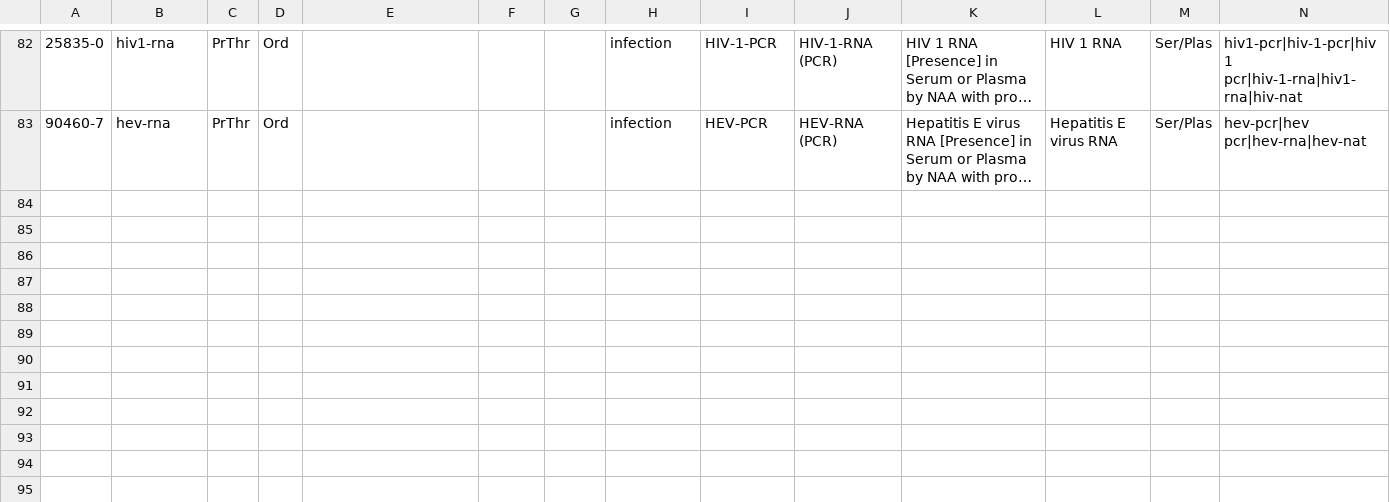
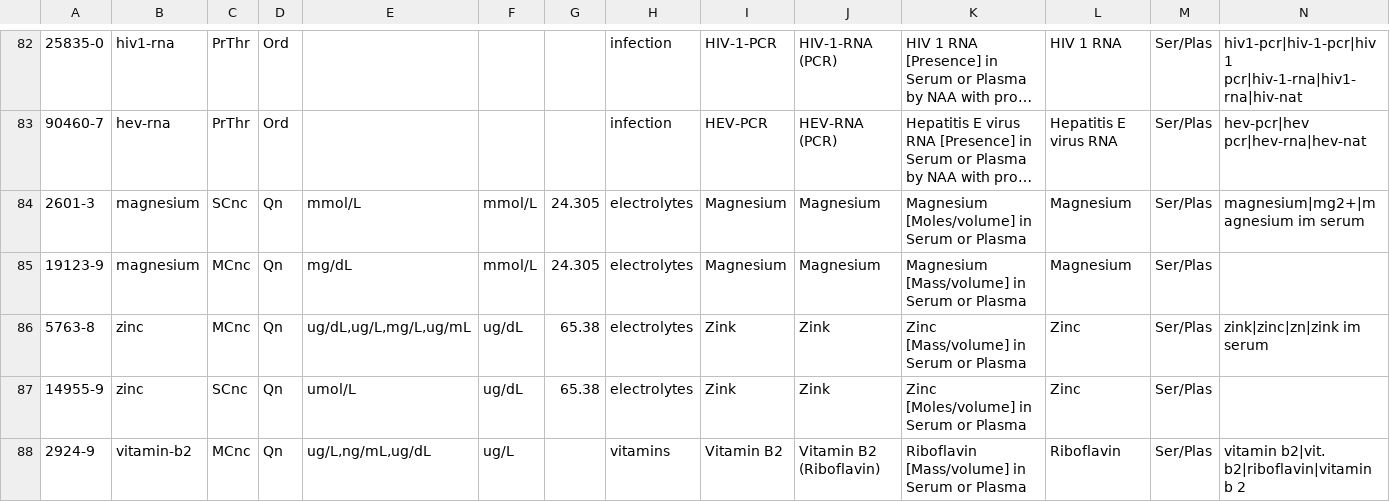
Before and after one commit to Xennis/trackfit, a TSV file: packages/standardize/seed/lab_tests.tsv, drawn as a sheet; only a part is shown, gaps mark what is left out; long unchanged cells end in …; the diff covers the shown part only; the diff names each change by its address in the sheet, - before the commit and + after, or states it on an @@ line.

Commit message:
feat(standardize): add magnesium, zinc, vitamin B2, MDRD eGFR and coagulation
Codes and axes from LOINC 2.83. 33914-3 (MDRD) is discouraged by LOINC but is the code for MDRD results. eGFR also accepts mL/min, 25-OH-cholecalciferol names vitamin D3.

```diff
--- a/packages/standardize/seed/lab_tests.tsv
+++ b/packages/standardize/seed/lab_tests.tsv
+row 84: 2601-3 | magnesium | SCnc | Qn | mmol/L | mmol/L | 24.305 | electrolytes | Magnesium | Magnesium | Magnesium [Moles/volume] in Serum or Plasma | Magnesium | Ser/Plas | magnesium|mg2+|magnesium im serum
+row 85: 19123-9 | magnesium | MCnc | Qn | mg/dL | mmol/L | 24.305 | electrolytes | Magnesium | Magnesium | Magnesium [Mass/volume] in Serum or Plasma | Magnesium | Ser/Plas
+row 86: 5763-8 | zinc | MCnc | Qn | ug/dL,ug/L,mg/L,ug/mL | ug/dL | 65.38 | electrolytes | Zink | Zink | Zinc [Mass/volume] in Serum or Plasma | Zinc | Ser/Plas | zink|zinc|zn|zink im serum
+row 87: 14955-9 | zinc | SCnc | Qn | umol/L | ug/dL | 65.38 | electrolytes | Zink | Zink | Zinc [Moles/volume] in Serum or Plasma | Zinc | Ser/Plas
+row 88: 2924-9 | vitamin-b2 | MCnc | Qn | ug/L,ng/mL,ug/dL | ug/L |  | vitamins | Vitamin B2 | Vitamin B2 (Riboflavin) | Riboflavin [Mass/volume] in Serum or Plasma | Riboflavin | Ser/Plas | vitamin b2|vit. b2|riboflavin|vitamin b 2
```
Also changed, not shown: 4 added rows and 2 edited cells elsewhere in this file.
